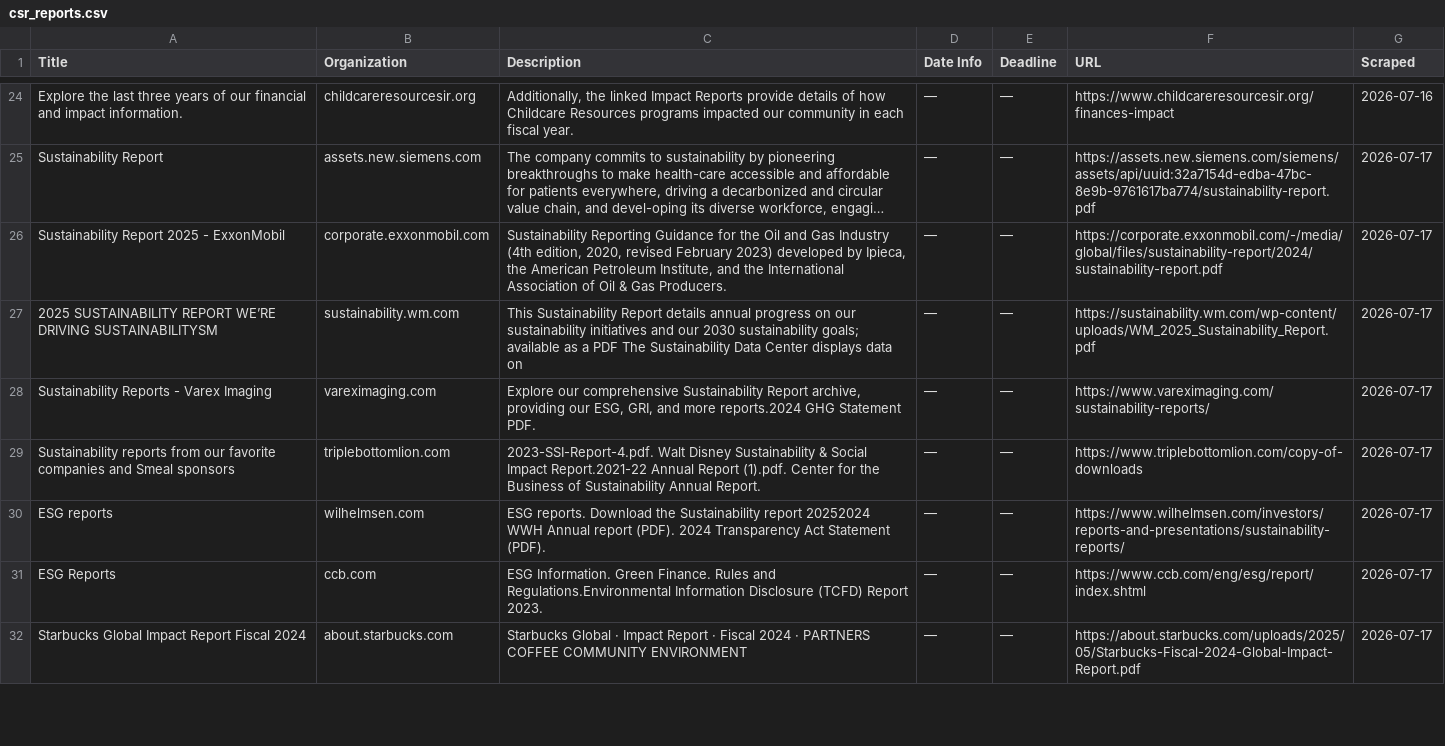
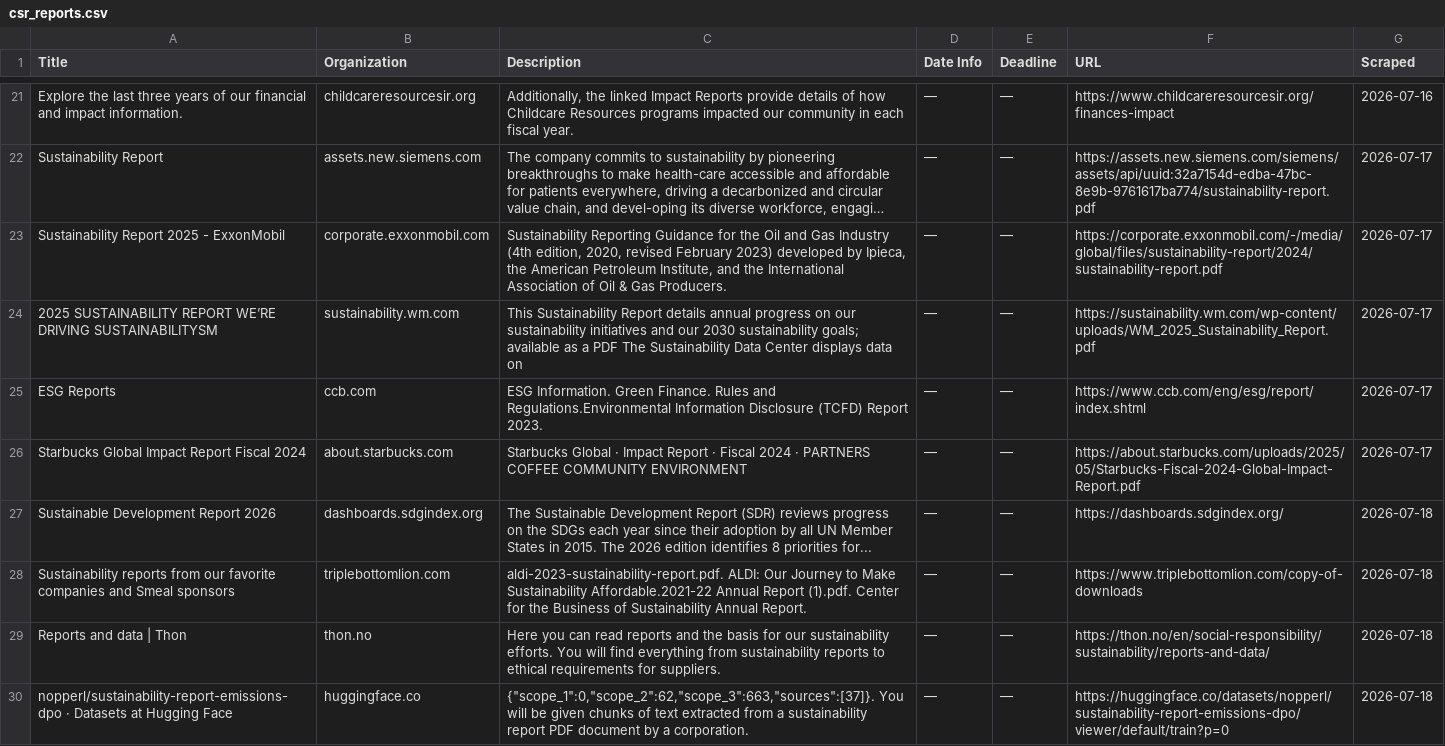
Before and after one commit to columbia-consulting/climate-cardinals-newsletter, a CSV file: weekly_data/csr_reports.csv, drawn as a sheet; only a part is shown, gaps mark what is left out; long unchanged cells end in …; removed rows and columns are numbered as before the commit, all else as after; the diff covers the shown part only; the diff names each change by its address in the sheet, - before the commit and + after, or states it on an @@ line.

```diff
--- a/weekly_data/csr_reports.csv
+++ b/weekly_data/csr_reports.csv
-row 28: Sustainability Reports - Varex Imaging | vareximaging.com | Explore our comprehensive Sustainability Report archive, providing our ESG, GRI, and more reports.2024 GHG Statement PDF. | — | — | https://www.vareximaging.com/sustainability-reports/ | 2026-07-17
-row 29: Sustainability reports from our favorite companies and Smeal sponsors | triplebottomlion.com | 2023-SSI-Report-4.pdf. Walt Disney Sustainability & Social Impact Report.2021-22 Annual Report (1).pdf. Center for the Business of Sustainability Annual Report. | — | — | https://www.triplebottomlion.com/copy-of-downloads | 2026-07-17
-row 30: ESG reports | wilhelmsen.com | ESG reports. Download the Sustainability report 20252024 WWH Annual report (PDF). 2024 Transparency Act Statement (PDF). | — | — | https://www.wilhelmsen.com/investors/reports-and-presentations/sustainability-reports/ | 2026-07-17
+row 27: Sustainable Development Report 2026 | dashboards.sdgindex.org | The Sustainable Development Report (SDR) reviews progress on the SDGs each year since their adoption by all UN Member States in 2015. The 2026 edition identifies 8 priorities for... | — | — | https://dashboards.sdgindex.org/ | 2026-07-18
+row 28: Sustainability reports from our favorite companies and Smeal sponsors | triplebottomlion.com | aldi-2023-sustainability-report.pdf. ALDI: Our Journey to Make Sustainability Affordable.2021-22 Annual Report (1).pdf. Center for the Business of Sustainability Annual Report. | — | — | https://www.triplebottomlion.com/copy-of-downloads | 2026-07-18
+row 29: Reports and data | Thon | thon.no | Here you can read reports and the basis for our sustainability efforts. You will find everything from sustainability reports to ethical requirements for suppliers. | — | — | https://thon.no/en/social-responsibility/sustainability/reports-and-data/ | 2026-07-18
+row 30: nopperl/sustainability-report-emissions-dpo · Datasets at Hugging Face | huggingface.co | {"scope_1":0,"scope_2":62,"scope_3":663,"sources":[37]}. You will be given chunks of text extracted from a sustainability report PDF document by a corporation. | — | — | https://huggingface.co/datasets/nopperl/sustainability-report-emissions-dpo/viewer/default/train?p=0 | 2026-07-18
```
Also changed, not shown: 5 added rows, 4 removed rows and 3 edited cells elsewhere in this file, weekly_data/events.csv, weekly_data/experts.csv, 2 other files.
